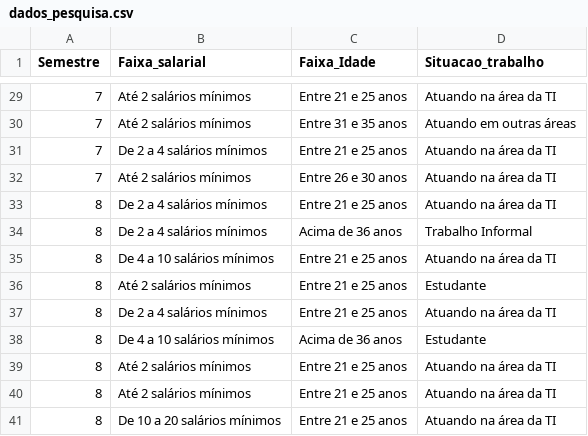
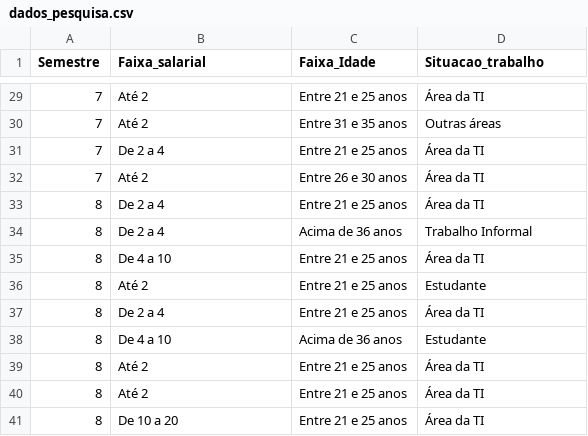
Before and after one commit to dant25/dados_pesquisa, a CSV file: dados_pesquisa.csv, drawn as a sheet; only a part is shown, gaps mark what is left out; the diff covers the shown part only.

```diff
--- a/dados_pesquisa.csv
+++ b/dados_pesquisa.csv
@@ -29,13 +29,13 @@ Semestre,Faixa_salarial,Faixa_Idade,Situacao_trabalho
-7,Até 2 salários mínimos,Entre 21 e 25 anos,Atuando na área da TI
-7,Até 2 salários mínimos,Entre 31 e 35 anos,Atuando em outras áreas
-7,De 2 a 4 salários mínimos,Entre 21 e 25 anos,Atuando na área da TI
-7,Até 2 salários mínimos,Entre 26 e 30 anos,Atuando na área da TI
-8,De 2 a 4 salários mínimos,Entre 21 e 25 anos,Atuando na área da TI
-8,De 2 a 4 salários mínimos,Acima de 36 anos,Trabalho Informal
-8,De 4 a 10 salários mínimos,Entre 21 e 25 anos,Atuando na área da TI
-8,Até 2 salários mínimos,Entre 21 e 25 anos,Estudante
-8,De 2 a 4 salários mínimos,Entre 21 e 25 anos,Atuando na área da TI
-8,De 4 a 10 salários mínimos,Acima de 36 anos,Estudante
-8,Até 2 salários mínimos,Entre 21 e 25 anos,Atuando na área da TI
-8,Até 2 salários mínimos,Entre 21 e 25 anos,Atuando na área da TI
-8,De 10 a 20 salários mínimos,Entre 21 e 25 anos,Atuando na área da TI
+7,Até 2 ,Entre 21 e 25 anos,Área da TI
+7,Até 2 ,Entre 31 e 35 anos,Outras áreas
+7,De 2 a 4 ,Entre 21 e 25 anos,Área da TI
+7,Até 2 ,Entre 26 e 30 anos,Área da TI
+8,De 2 a 4 ,Entre 21 e 25 anos,Área da TI
+8,De 2 a 4 ,Acima de 36 anos,Trabalho Informal
+8,De 4 a 10 ,Entre 21 e 25 anos,Área da TI
+8,Até 2 ,Entre 21 e 25 anos,Estudante
+8,De 2 a 4 ,Entre 21 e 25 anos,Área da TI
+8,De 4 a 10 ,Acima de 36 anos,Estudante
+8,Até 2 ,Entre 21 e 25 anos,Área da TI
+8,Até 2 ,Entre 21 e 25 anos,Área da TI
+8,De 10 a 20 ,Entre 21 e 25 anos,Área da TI
```
Also changed, not shown: 47 edited cells elsewhere in this file, 1 other file.
